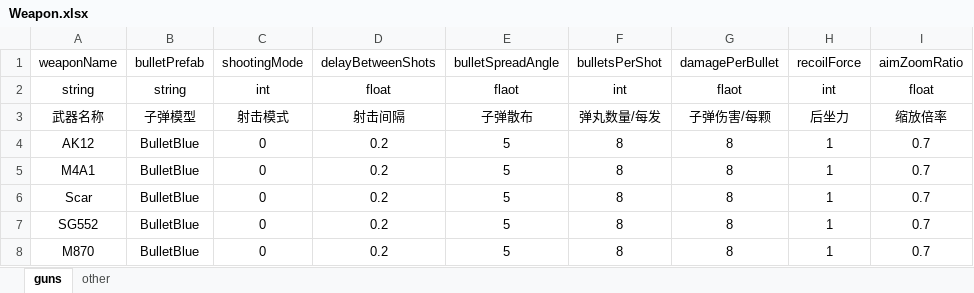
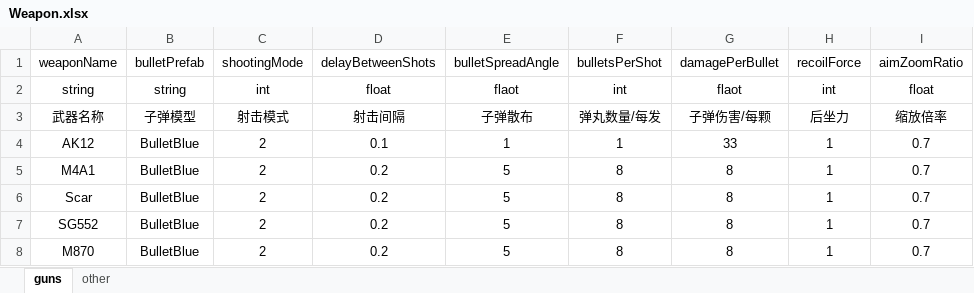
Before and after one commit to dehema/Dehema-FPS, an Excel workbook: Product/StaticData/Weapon.xlsx, sheet guns, drawn as a sheet; only a part is shown; values as stored, in another font and other column widths than the file's, no borders; the diff names each change by its address in the sheet, - before the commit and + after, or states it on an @@ line.

```diff
--- a/Product/StaticData/Weapon.xlsx (sheet guns)
+++ b/Product/StaticData/Weapon.xlsx (sheet guns)
-C4:C8: 0
+C4:C8: 2
-D4: 0.2
+D4: 0.1
-E4: 5
+E4: 1
-F4: 8
+F4: 1
-G4: 8
+G4: 33
```
Also changed, not shown: 6 other files.
